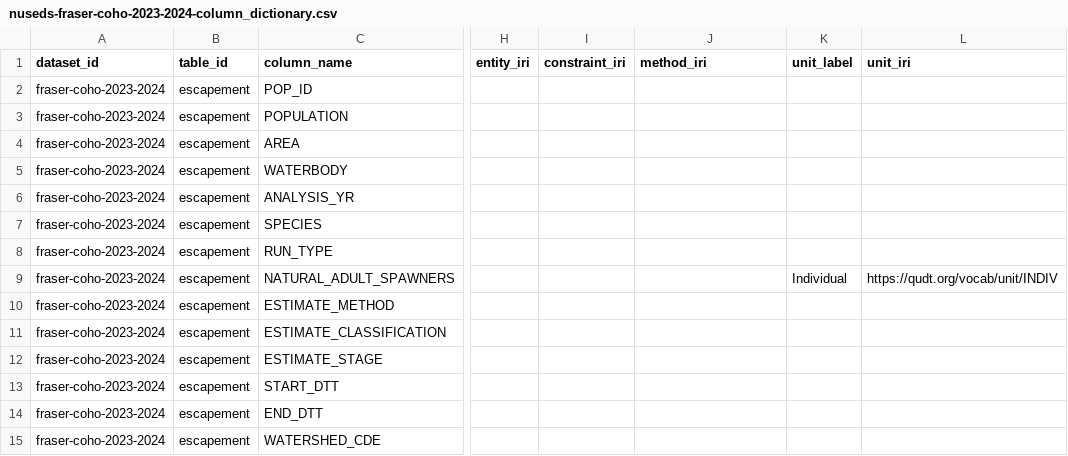
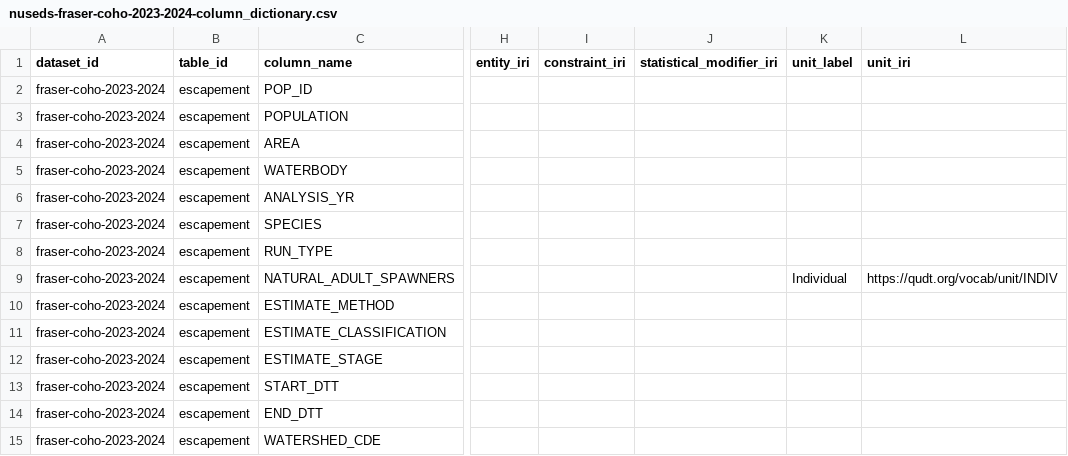
Before and after one commit to salmon-data-mobilization/metasalmon, a CSV file: inst/extdata/nuseds-fraser-coho-2023-2024-column_dictionary.csv, drawn as a sheet; only a part is shown, gaps mark what is left out; the diff names each change by its address in the sheet, - before the commit and + after, or states it on an @@ line.

```diff
--- a/inst/extdata/nuseds-fraser-coho-2023-2024-column_dictionary.csv
+++ b/inst/extdata/nuseds-fraser-coho-2023-2024-column_dictionary.csv
-J1: method_iri
+J1: statistical_modifier_iri
```
Also changed, not shown: inst/extdata/column_dictionary.csv, inst/extdata/tables.csv, 26 other files.
